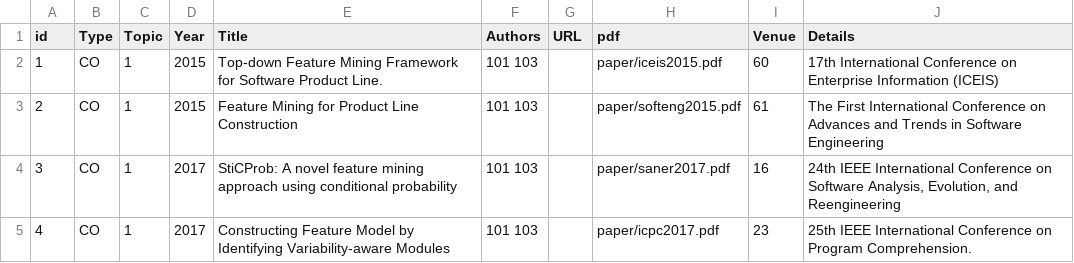
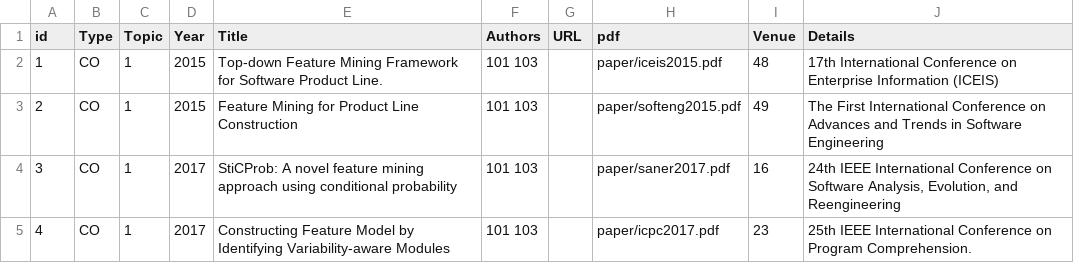
Before and after one commit to csytang/host, a CSV file: research/publication/csv_file/Publications.csv, drawn as a sheet.

```diff
--- a/research/publication/csv_file/Publications.csv
+++ b/research/publication/csv_file/Publications.csv
@@ -1,4 +1,4 @@
 id,Type,Topic,Year,Title,Authors,URL,pdf,Venue,Details
-1,CO,1,2015,Top-down Feature Mining Framework for Software Product Line.,101 103,,paper/iceis2015.pdf,60,17th International Conference on Enterprise Information (ICEIS)
-2,CO,1,2015,Feature Mining for Product Line Construction,101 103,,paper/softeng2015.pdf,61,The First International Conference on Advances and Trends in Software Engineering
+1,CO,1,2015,Top-down Feature Mining Framework for Software Product Line.,101 103,,paper/iceis2015.pdf,48,17th International Conference on Enterprise Information (ICEIS)
+2,CO,1,2015,Feature Mining for Product Line Construction,101 103,,paper/softeng2015.pdf,49,The First International Conference on Advances and Trends in Software Engineering
 3,CO,1,2017,StiCProb: A novel feature mining approach using conditional probability,101 103,,paper/saner2017.pdf,16,"24th IEEE International Conference on Software Analysis, Evolution, and Reengineering"
```
Also changed, not shown: research/publication/csv_file/Venues.csv, 2 other files.
